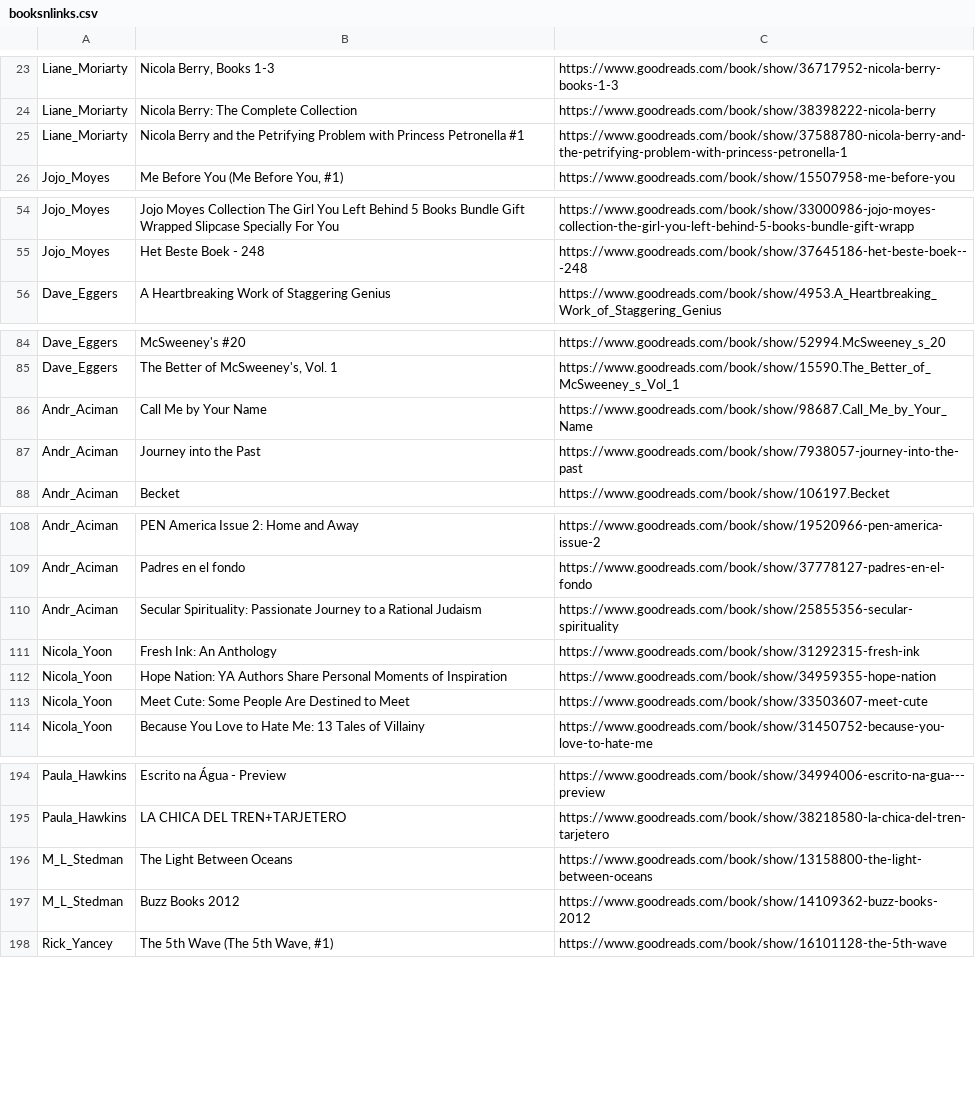
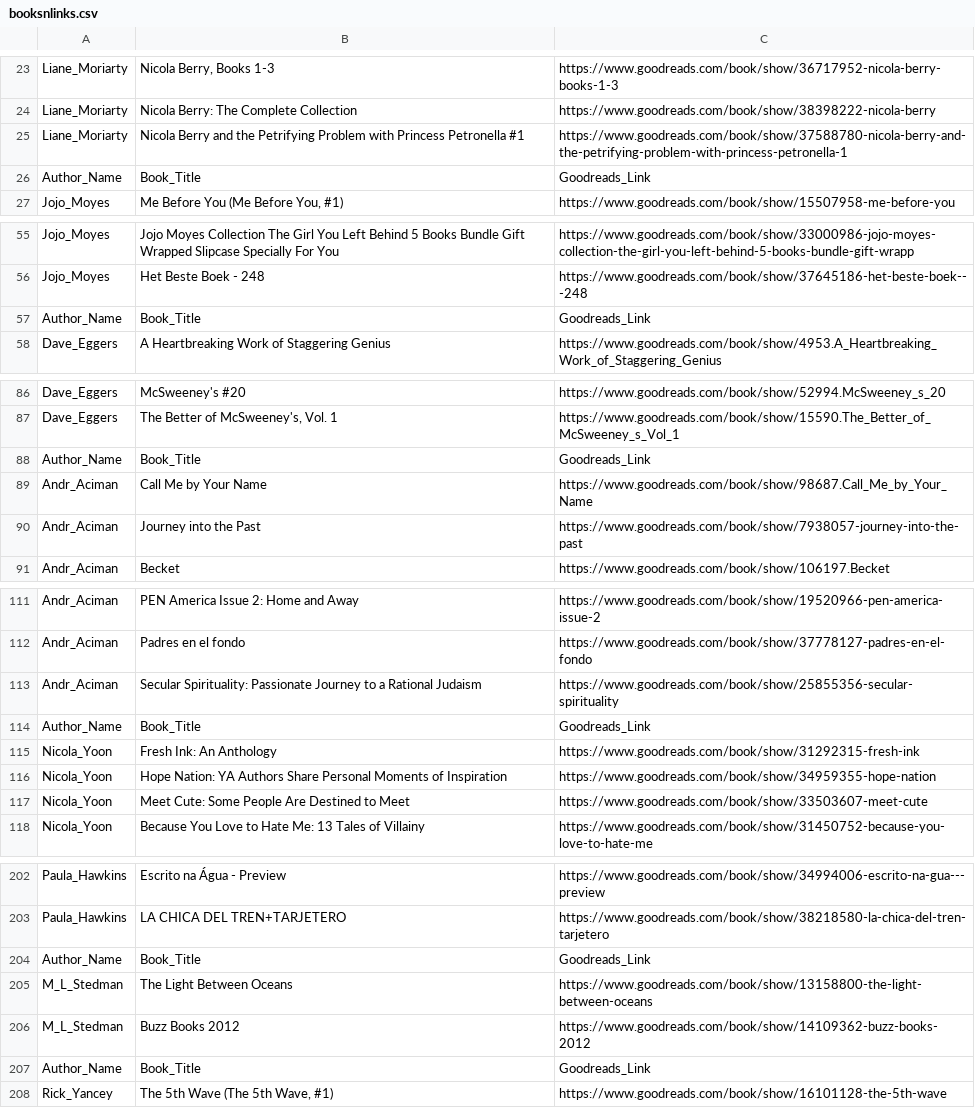
Before and after one commit to tjgran01/GoodreadsEDA, a CSV file: GoodreadsEDA/csv_files/booksnlinks.csv, drawn as a sheet; only a part is shown, gaps mark what is left out; the diff covers the shown part only; the diff names each change by its address in the sheet, - before the commit and + after, or states it on an @@ line.

```diff
--- a/GoodreadsEDA/csv_files/booksnlinks.csv
+++ b/GoodreadsEDA/csv_files/booksnlinks.csv
+row 26: Author_Name | Book_Title | Goodreads_Link
+row 57: Author_Name | Book_Title | Goodreads_Link
+row 88: Author_Name | Book_Title | Goodreads_Link
+row 114: Author_Name | Book_Title | Goodreads_Link
+row 204: Author_Name | Book_Title | Goodreads_Link
+row 207: Author_Name | Book_Title | Goodreads_Link
```
Also changed, not shown: 15 added rows and 1 moved row elsewhere in this file, 6 other files.
